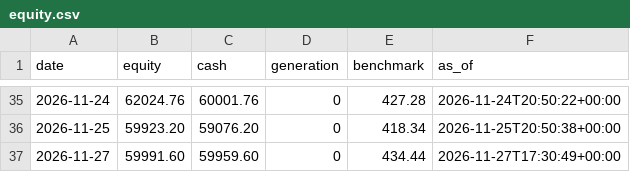
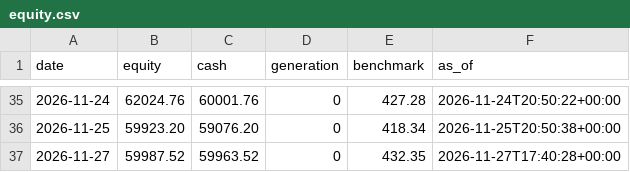
Before and after one commit to metrobasicsusa-wq/Zero-or-Hero, a CSV file: journal-s500/equity.csv, drawn as a sheet; only a part is shown, gaps mark what is left out.

Commit message:
journal: trading cycle 2026-11-27T17:40:29Z

```diff
--- a/journal-s500/equity.csv
+++ b/journal-s500/equity.csv
@@ -36,2 +36,2 @@ date,equity,cash,generation,benchmark,as_of
 2026-11-25,59923.20,59076.20,0,418.34,2026-11-25T20:50:38+00:00
-2026-11-27,59991.60,59959.60,0,434.44,2026-11-27T17:30:49+00:00
+2026-11-27,59987.52,59963.52,0,432.35,2026-11-27T17:40:28+00:00
```
Also changed, not shown: journal/equity.csv, 10 other files.
